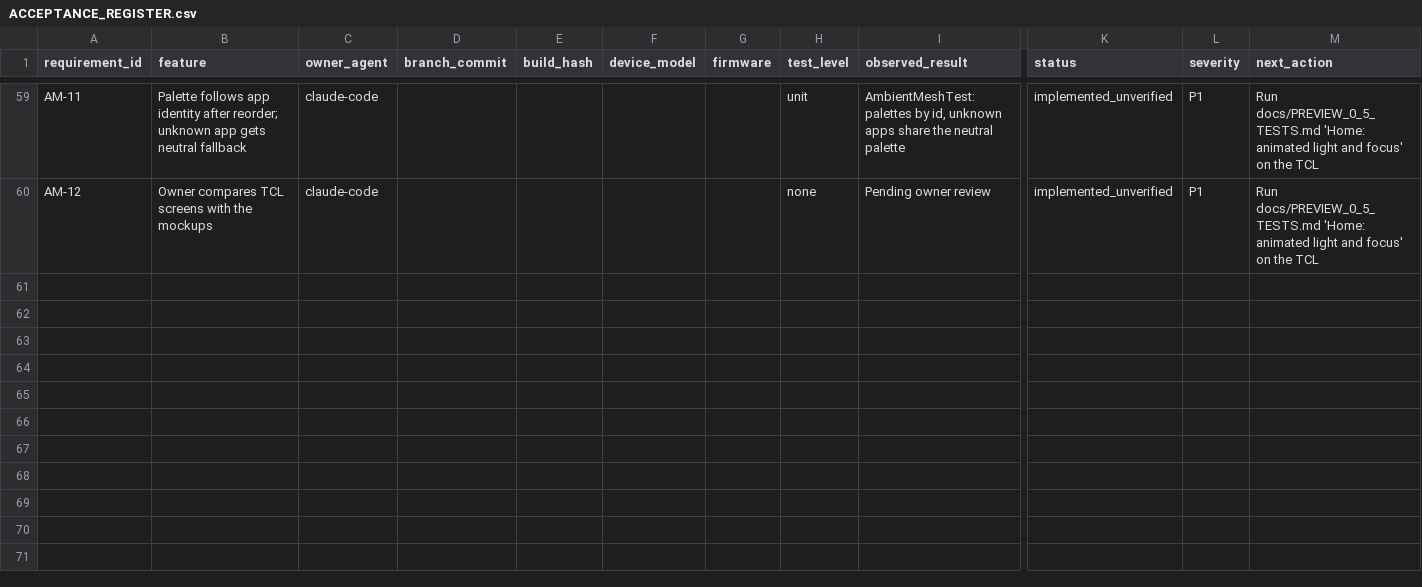
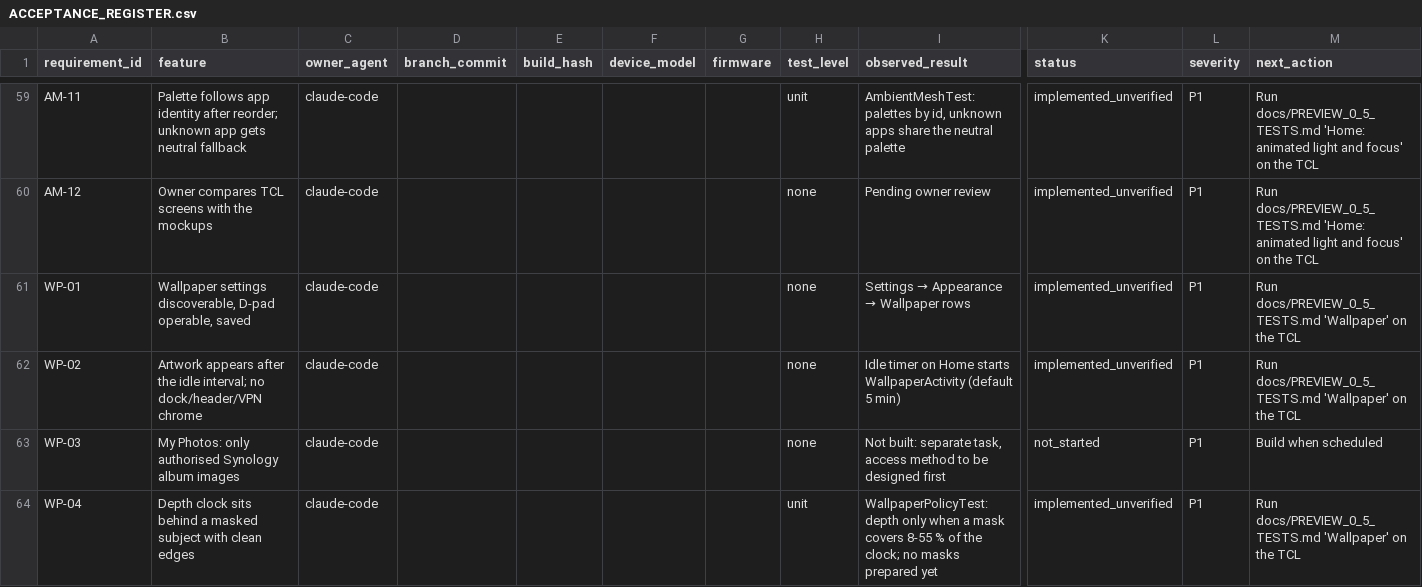
Before and after one commit to tcrosswell-99/Unified-TV, a CSV file: docs/ACCEPTANCE_REGISTER.csv, drawn as a sheet; only a part is shown, gaps mark what is left out; rows hold the shown columns only; the diff covers the shown part only; the diff names each change by its address in the sheet, - before the commit and + after, or states it on an @@ line.

```diff
--- a/docs/ACCEPTANCE_REGISTER.csv
+++ b/docs/ACCEPTANCE_REGISTER.csv
+row 61: WP-01 | Wallpaper settings discoverable, D-pad operable, saved | claude-code |  |  |  |  | none | Settings → Appearance → Wallpaper rows | implemented_unverified | P1 | Run docs/PREVIEW_0_5_TESTS.md 'Wallpaper' on the TCL
+row 62: WP-02 | Artwork appears after the idle interval; no dock/header/VPN chrome | claude-code |  |  |  |  | none | Idle timer on Home starts WallpaperActivity (default 5 min) | implemented_unverified | P1 | Run docs/PREVIEW_0_5_TESTS.md 'Wallpaper' on the TCL
+row 63: WP-03 | My Photos: only authorised Synology album images | claude-code |  |  |  |  | none | Not built: separate task, access method to be designed first | not_started | P1 | Build when scheduled
+row 64: WP-04 | Depth clock sits behind a masked subject with clean edges | claude-code |  |  |  |  | unit | WallpaperPolicyTest: depth only when a mask covers 8-55 % of the clock; no masks prepared yet | implemented_unverified | P1 | Run docs/PREVIEW_0_5_TESTS.md 'Wallpaper' on the TCL
```
Also changed, not shown: 12 added rows and 2 edited cells elsewhere in this file, 11 other files.
